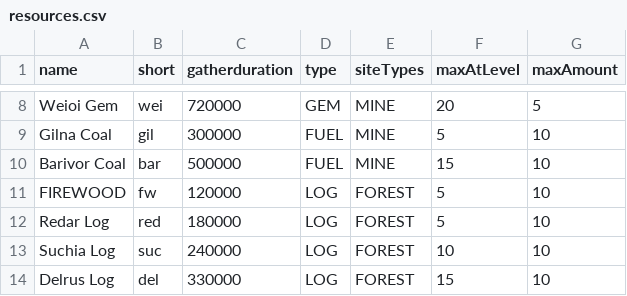
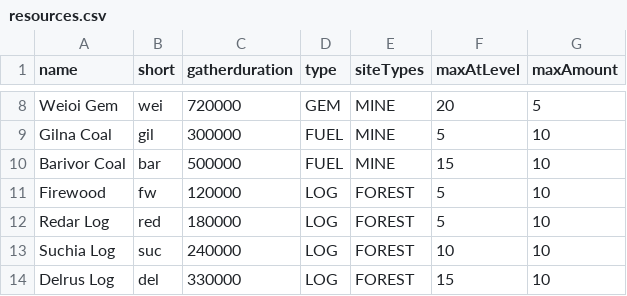
Before and after one commit to Marvun/TheStuffGatherer, a CSV file: src/main/resources/resources.csv, drawn as a sheet; only a part is shown, gaps mark what is left out.

```diff
--- a/src/main/resources/resources.csv
+++ b/src/main/resources/resources.csv
@@ -10,3 +10,3 @@ Gilna Coal,gil,300000,FUEL,MINE,5,10
 Barivor Coal,bar,500000,FUEL,MINE,15,10
-FIREWOOD,fw,120000,LOG,FOREST,5,10
+Firewood,fw,120000,LOG,FOREST,5,10
 Redar Log,red,180000,LOG,FOREST,5,10
```
Also changed, not shown: 6 other files.
